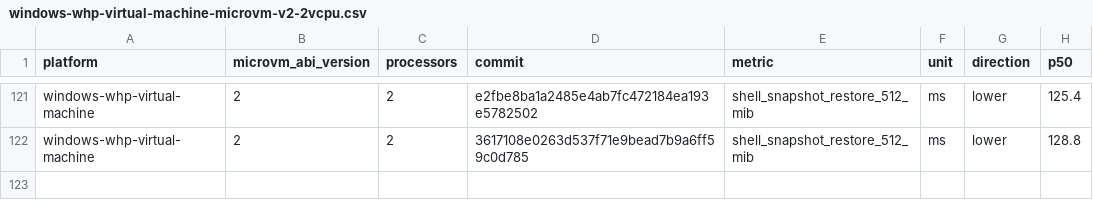
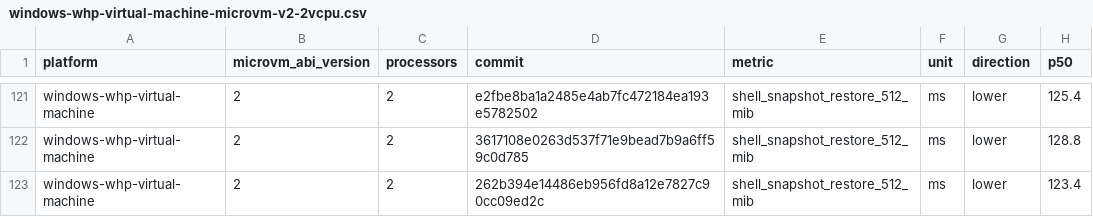
Before and after one commit to STUNSLAP/llllllllIl, a CSV file: data/windows-whp-virtual-machine-microvm-v2-2vcpu.csv, drawn as a sheet; only a part is shown, gaps mark what is left out.

```diff
--- a/data/windows-whp-virtual-machine-microvm-v2-2vcpu.csv
+++ b/data/windows-whp-virtual-machine-microvm-v2-2vcpu.csv
@@ -122 +122,2 @@ windows-whp-virtual-machine,2,2,e2fbe8ba1a2485e4ab7fc472184ea193e5782502,shell_s
 windows-whp-virtual-machine,2,2,3617108e0263d537f71e9bead7b9a6ff59c0d785,shell_snapshot_restore_512_mib,ms,lower,128.8
+windows-whp-virtual-machine,2,2,262b394e14486eb956fd8a12e7827c90cc09ed2c,shell_snapshot_restore_512_mib,ms,lower,123.4
```
Also changed, not shown: data/linux-kvm-virtual-machine-microvm-v2-1vcpu.csv, data/linux-mshv-virtual-machine-microvm-v2-1vcpu.csv, 9 other files.
